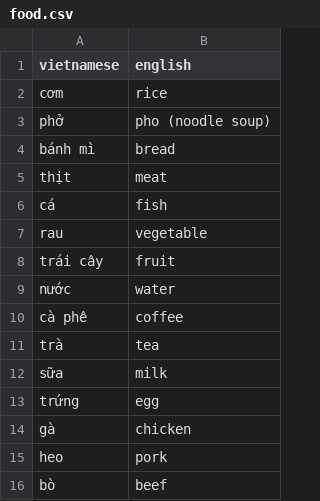
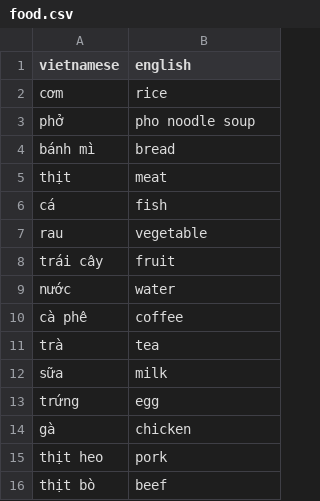
Before and after one commit to Helmphlyx/mycon_learn, a CSV file: vocab/food.csv, drawn as a sheet.

```diff
--- a/vocab/food.csv
+++ b/vocab/food.csv
@@ -2,3 +2,3 @@ vietnamese,english
 cơm,rice
-phở,pho (noodle soup)
+phở,pho noodle soup
 bánh mì,bread
@@ -14,3 +14,3 @@ trứng,egg
 gà,chicken
-heo,pork
-bò,beef
+thịt heo,pork
+thịt bò,beef
```
Also changed, not shown: vocab/daily_life.csv, vocab/family.csv, 38 other files.
